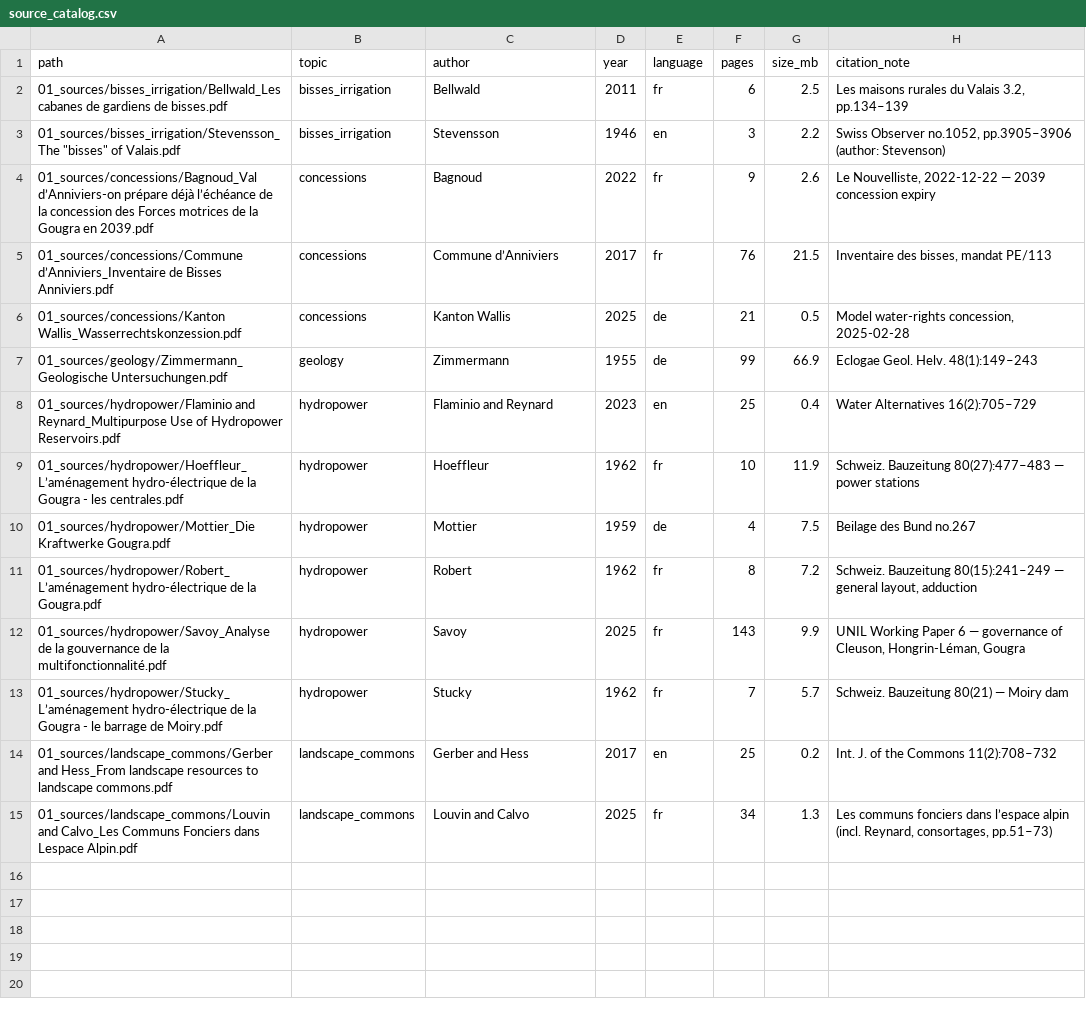
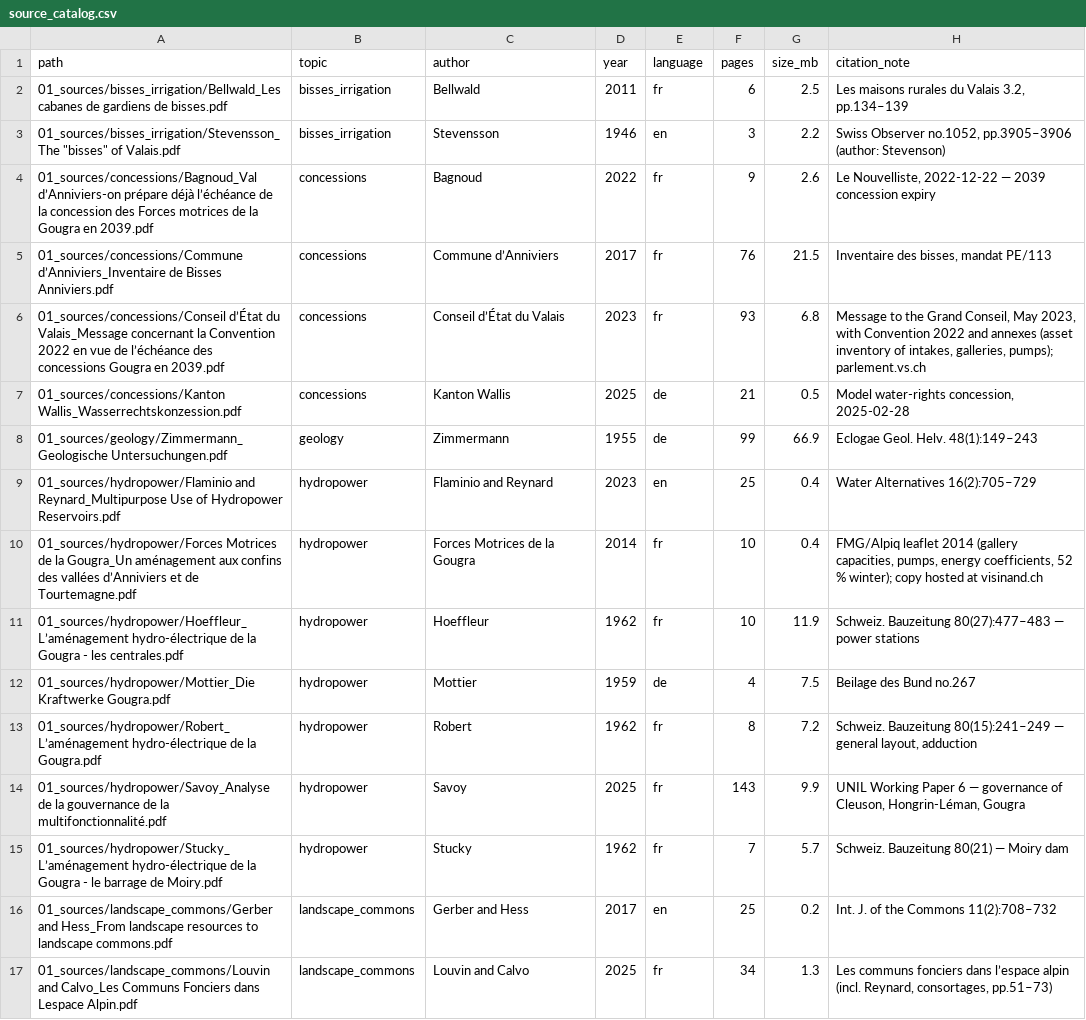
Before and after one commit to LuoxingTshe/Research_in_Val_Annervers, a CSV file: 00_index/source_catalog.csv, drawn as a sheet; the diff names each change by its address in the sheet, - before the commit and + after, or states it on an @@ line.

```diff
--- a/00_index/source_catalog.csv
+++ b/00_index/source_catalog.csv
+row 6: 01_sources/concessions/Conseil d’État du Valais_Message concernant la Convention 2022 en vue de l’échéance des concessions Gougra en 2039.pdf | concessions | Conseil d’État du Valais | 2023 | fr | 93 | 6.8 | Message to the Grand Conseil, May 2023, with Convention 2022 and annexes (asset inventory of intakes, galleries, pumps); parlement.vs.ch
+row 10: 01_sources/hydropower/Forces Motrices de la Gougra_Un aménagement aux confins des vallées d’Anniviers et de Tourtemagne.pdf | hydropower | Forces Motrices de la Gougra | 2014 | fr | 10 | 0.4 | FMG/Alpiq leaflet 2014 (gallery capacities, pumps, energy coefficients, 52 % winter); copy hosted at visinand.ch
```
Also changed, not shown: 24 other files.
